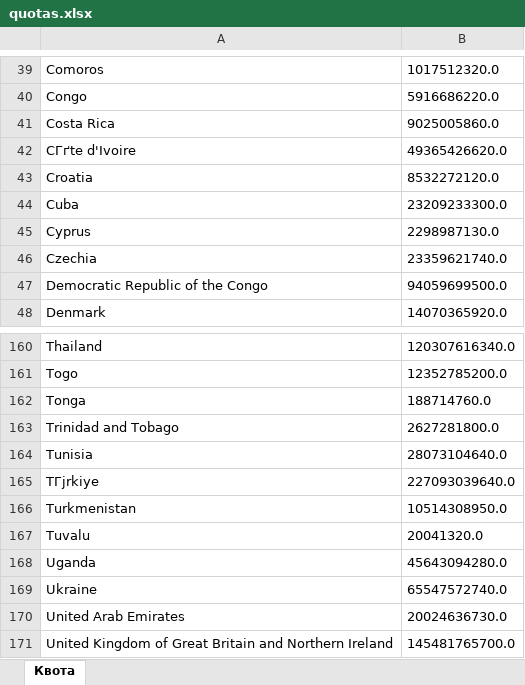
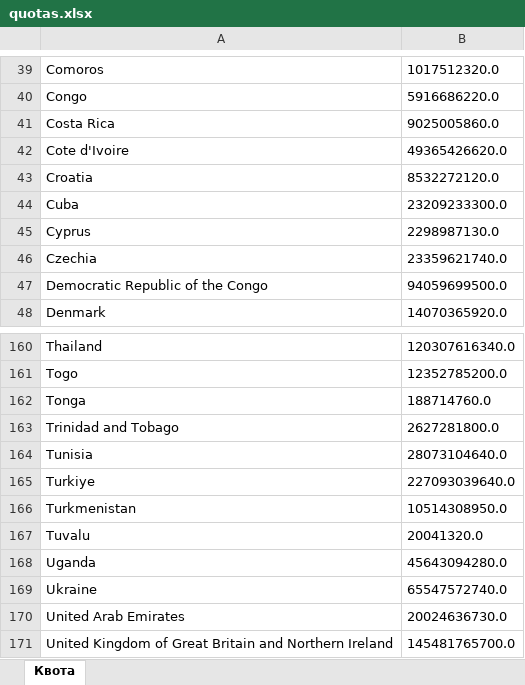
Before and after one commit to astemiirr/wBI_calculator, an Excel workbook: quotas.xlsx, sheet Квота, drawn as a sheet; only a part is shown, gaps mark what is left out; values as stored, in another font and other column widths than the file's, no borders; the diff names each change by its address in the sheet, - before the commit and + after, or states it on an @@ line.

```diff
--- a/quotas.xlsx (sheet Квота)
+++ b/quotas.xlsx (sheet Квота)
-A42: CГґte d'Ivoire
+A42: Cote d'Ivoire
-A165: TГјrkiye
+A165: Turkiye
```
Also changed, not shown: network.xlsx, 2 other files.
